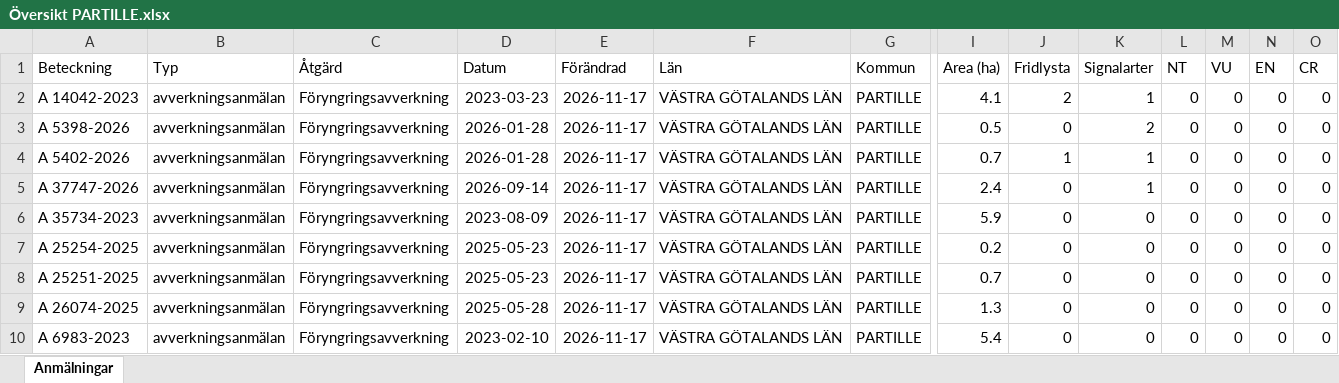
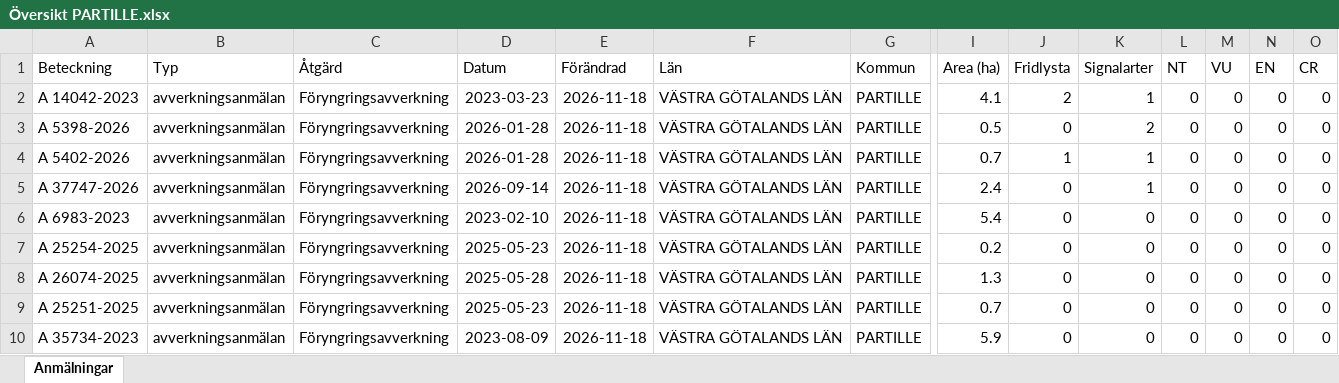
Before and after one commit to klasma/Logging_1402, an Excel workbook: Översikt PARTILLE.xlsx, sheet Anmälningar, drawn as a sheet; only a part is shown, gaps mark what is left out; values as stored, in another font and other column widths than the file's, no borders; removed rows and columns are numbered as before the commit, all else as after; rows hold the shown columns only; the diff names each change by its address in the sheet, - before the commit and + after, or states it on an @@ line.

```diff
--- a/Översikt PARTILLE.xlsx (sheet Anmälningar)
+++ b/Översikt PARTILLE.xlsx (sheet Anmälningar)
-E2:E7 (Förändrad): 2026-11-17
+E2:E7 (Förändrad): 2026-11-18
-A6 (Beteckning): A 35734-2023
+A6 (Beteckning): A 6983-2023
-D6 (Datum): 2023-08-09
+D6 (Datum): 2023-02-10
-I6 (Area (ha)): 5.9
+I6 (Area (ha)): 5.4
+row 8: A 26074-2025 | avverkningsanmälan | Föryngringsavverkning | 2025-05-28 | 2026-11-18 | VÄSTRA GÖTALANDS LÄN | PARTILLE | 1.3 | 0 | 0 | 0 | 0 | 0 | 0
-E9 (Förändrad): 2026-11-17
+E9 (Förändrad): 2026-11-18
-row 9: A 26074-2025 | avverkningsanmälan | Föryngringsavverkning | 2025-05-28 | 2026-11-17 | VÄSTRA GÖTALANDS LÄN | PARTILLE | 1.3 | 0 | 0 | 0 | 0 | 0 | 0
-A10 (Beteckning): A 6983-2023
+A10 (Beteckning): A 35734-2023
-D10 (Datum): 2023-02-10
+D10 (Datum): 2023-08-09
-E10 (Förändrad): 2026-11-17
+E10 (Förändrad): 2026-11-18
-I10 (Area (ha)): 5.4
+I10 (Area (ha)): 5.9
```
Also changed, not shown: artfynd/A 14042-2023 artfynd.xlsx, artfynd/A 37747-2026 artfynd.xlsx, 19 other files.
